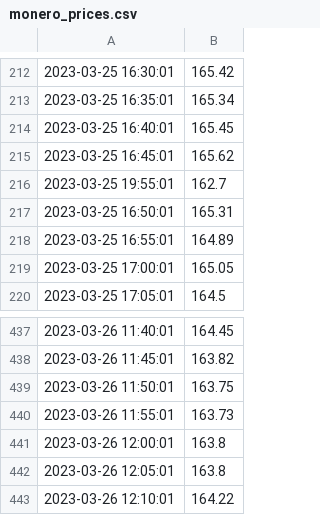
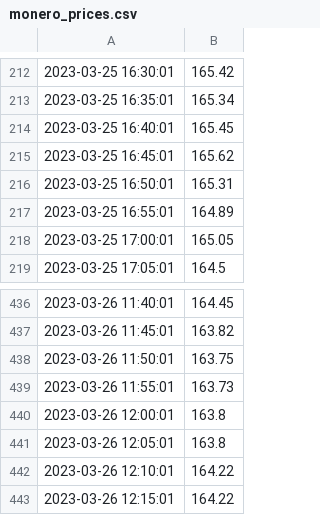
Before and after one commit to MouradSylla29/Python-Git-Linux, a CSV file: monero_prices.csv, drawn as a sheet; only a part is shown, gaps mark what is left out.

Commit message:
updates

```diff
--- a/monero_prices.csv
+++ b/monero_prices.csv
@@ -215,3 +215,2 @@
 2023-03-25 16:45:01,165.62
-2023-03-25 19:55:01,162.7
 2023-03-25 16:50:01,165.31
@@ -443 +442,2 @@
 2023-03-26 12:10:01,164.22
+2023-03-26 12:15:01,164.22
```
